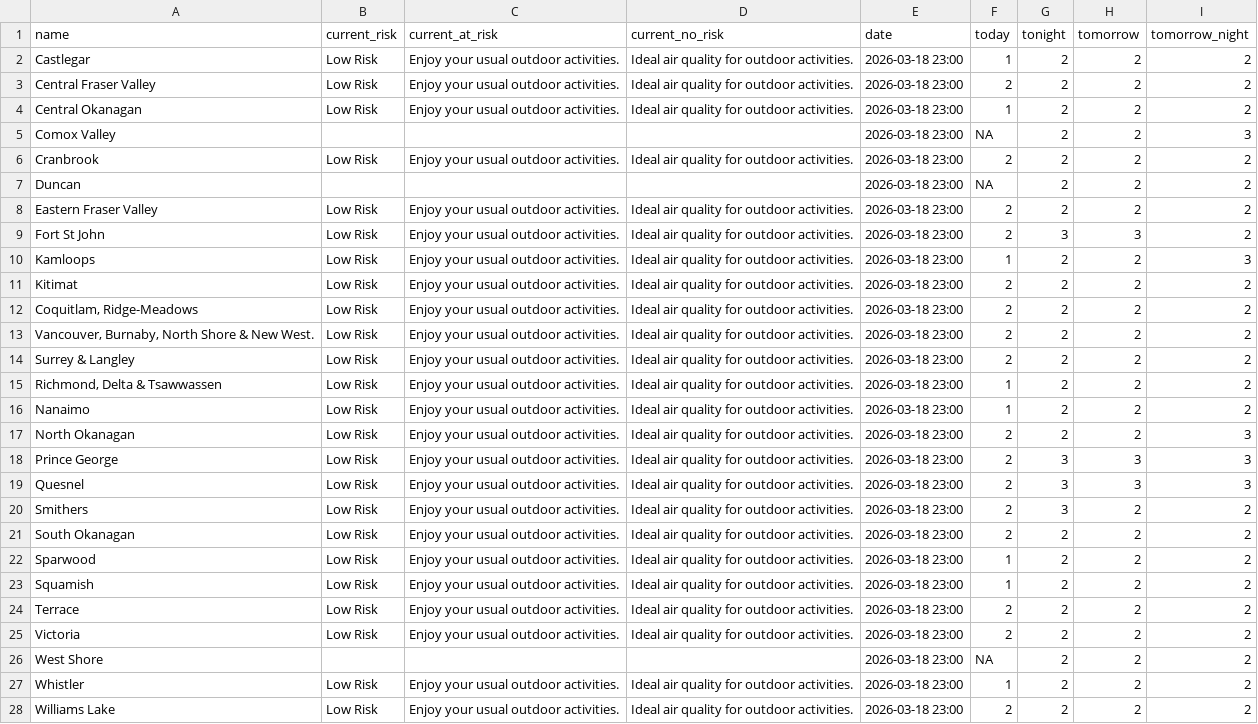
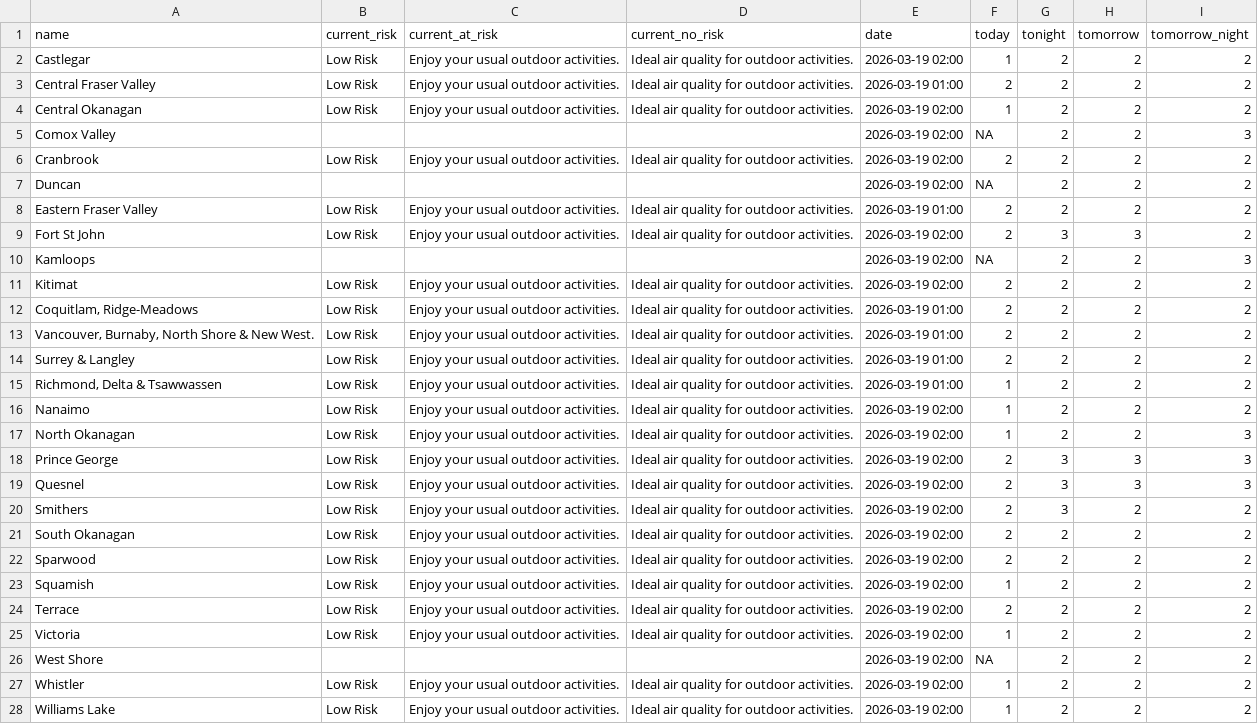
Before and after one commit to vs-postmedia/bc-wildfire-scraper, a CSV file: data/aqhi-data.csv, drawn as a sheet; the diff names each change by its address in the sheet, - before the commit and + after, or states it on an @@ line.

```diff
--- a/data/aqhi-data.csv
+++ b/data/aqhi-data.csv
-E2 (date): 2026-03-18 23:00
+E2 (date): 2026-03-19 02:00
-E3 (date): 2026-03-18 23:00
+E3 (date): 2026-03-19 01:00
-E4:E7 (date): 2026-03-18 23:00
+E4:E7 (date): 2026-03-19 02:00
-E8 (date): 2026-03-18 23:00
+E8 (date): 2026-03-19 01:00
-E9:E11 (date): 2026-03-18 23:00
+E9:E11 (date): 2026-03-19 02:00
-B10 (current_risk): Low Risk
+B10 (current_risk): (empty)
-C10 (current_at_risk): Enjoy your usual outdoor activities.
+C10 (current_at_risk): (empty)
-D10 (current_no_risk): Ideal air quality for outdoor activities.
+D10 (current_no_risk): (empty)
-F10 (today): 1
+F10 (today): NA
-E12:E15 (date): 2026-03-18 23:00
+E12:E15 (date): 2026-03-19 01:00
-E16:E28 (date): 2026-03-18 23:00
+E16:E28 (date): 2026-03-19 02:00
-F17 (today): 2
+F17 (today): 1
-F22 (today): 1
+F22 (today): 2
-F25 (today): 2
+F25 (today): 1
-F28 (today): 2
+F28 (today): 1
```
Also changed, not shown: 1 other file.
